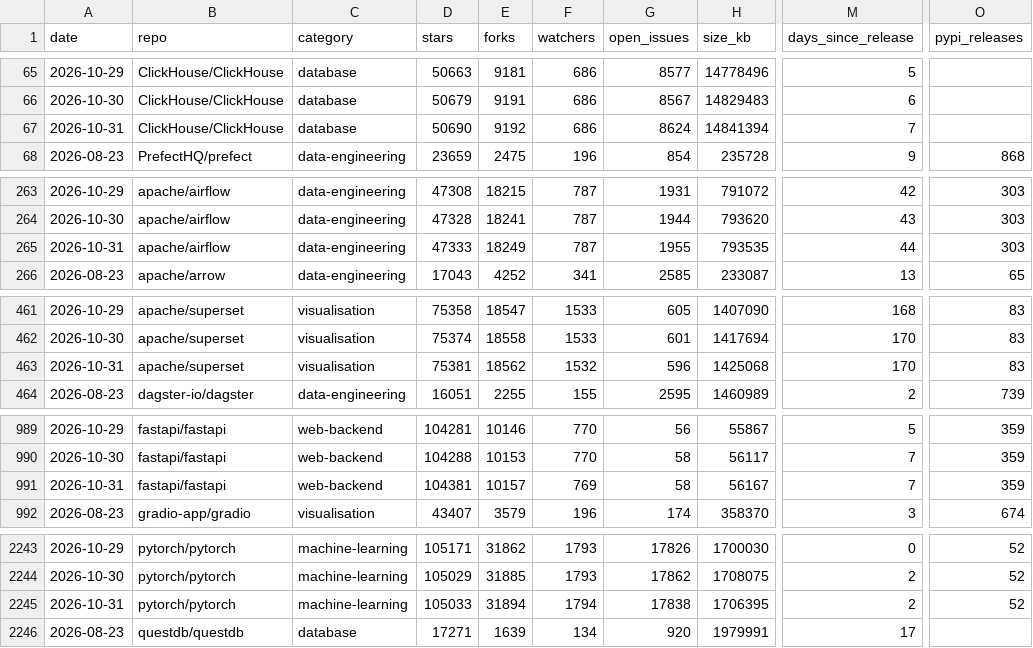
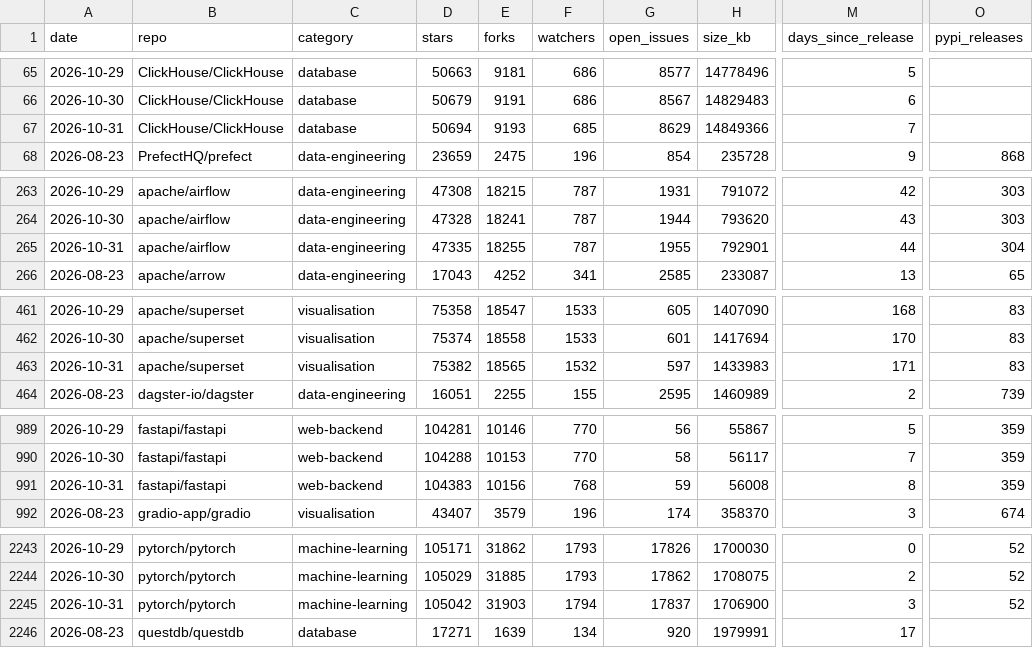
Before and after one commit to Amirzamani1l/oss-momentum, a CSV file: data/observations.csv, drawn as a sheet; only a part is shown, gaps mark what is left out; the diff covers the shown part only; the diff names each change by its address in the sheet, - before the commit and + after, or states it on an @@ line.

Commit message:
data: 2026-10-31 snapshot (42 projects, +844 stars, kubernetes leading) (#202)

```diff
--- a/data/observations.csv
+++ b/data/observations.csv
-D67 (stars): 50690
+D67 (stars): 50694
-E67 (forks): 9192
+E67 (forks): 9193
-F67 (watchers): 686
+F67 (watchers): 685
-G67 (open_issues): 8624
+G67 (open_issues): 8629
-H67 (size_kb): 14841394
+H67 (size_kb): 14849366
-D265 (stars): 47333
+D265 (stars): 47335
-E265 (forks): 18249
+E265 (forks): 18255
-H265 (size_kb): 793535
+H265 (size_kb): 792901
-O265 (pypi_releases): 303
+O265 (pypi_releases): 304
-D463 (stars): 75381
+D463 (stars): 75382
-E463 (forks): 18562
+E463 (forks): 18565
-G463 (open_issues): 596
+G463 (open_issues): 597
-H463 (size_kb): 1425068
+H463 (size_kb): 1433983
-M463 (days_since_release): 170
+M463 (days_since_release): 171
-D991 (stars): 104381
+D991 (stars): 104383
-E991 (forks): 10157
+E991 (forks): 10156
-F991 (watchers): 769
+F991 (watchers): 768
-G991 (open_issues): 58
+G991 (open_issues): 59
-H991 (size_kb): 56167
+H991 (size_kb): 56008
-M991 (days_since_release): 7
+M991 (days_since_release): 8
-D2245 (stars): 105033
+D2245 (stars): 105042
-E2245 (forks): 31894
+E2245 (forks): 31903
-G2245 (open_issues): 17838
+G2245 (open_issues): 17837
-H2245 (size_kb): 1706395
+H2245 (size_kb): 1706900
-M2245 (days_since_release): 2
+M2245 (days_since_release): 3
```
Also changed, not shown: 93 edited cells elsewhere in this file, 34 other files.
